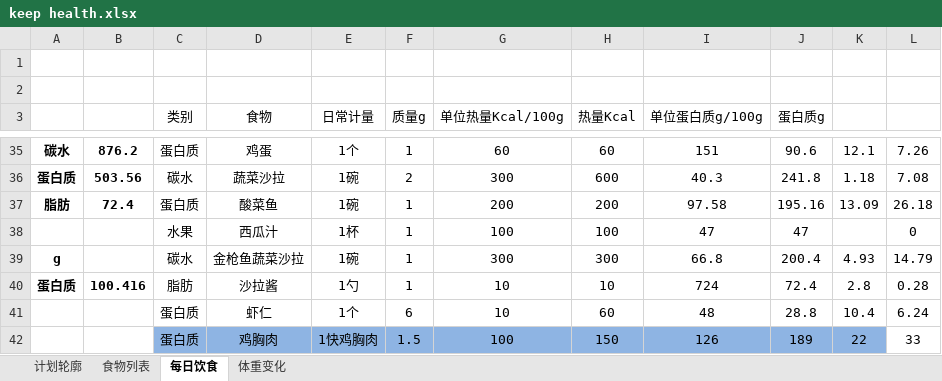
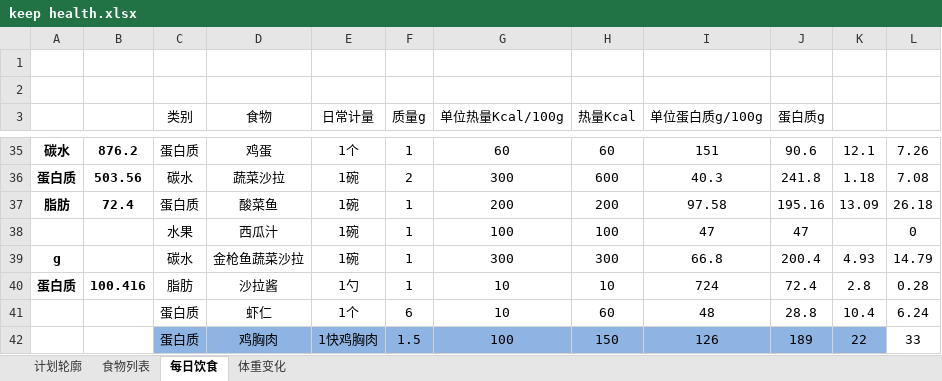
Before and after one commit to sudoli/fitness, an Excel workbook: keep health.xlsx, sheet 每日饮食, drawn as a sheet; only a part is shown, gaps mark what is left out; values as stored, in another font and other column widths than the file's, no borders; charts and pictures not drawn; the diff covers the shown part only; the diff names each change by its address in the sheet, - before the commit and + after, or states it on an @@ line.

```diff
--- a/keep health.xlsx (sheet 每日饮食)
+++ b/keep health.xlsx (sheet 每日饮食)
-E38 (日常计量): 1杯
+E38 (日常计量): 1碗
```
Also changed, not shown: 108 added rows elsewhere in this sheet, sheet 食物列表, sheet 计划轮廓, sheet 体重变化, charts or pictures.
